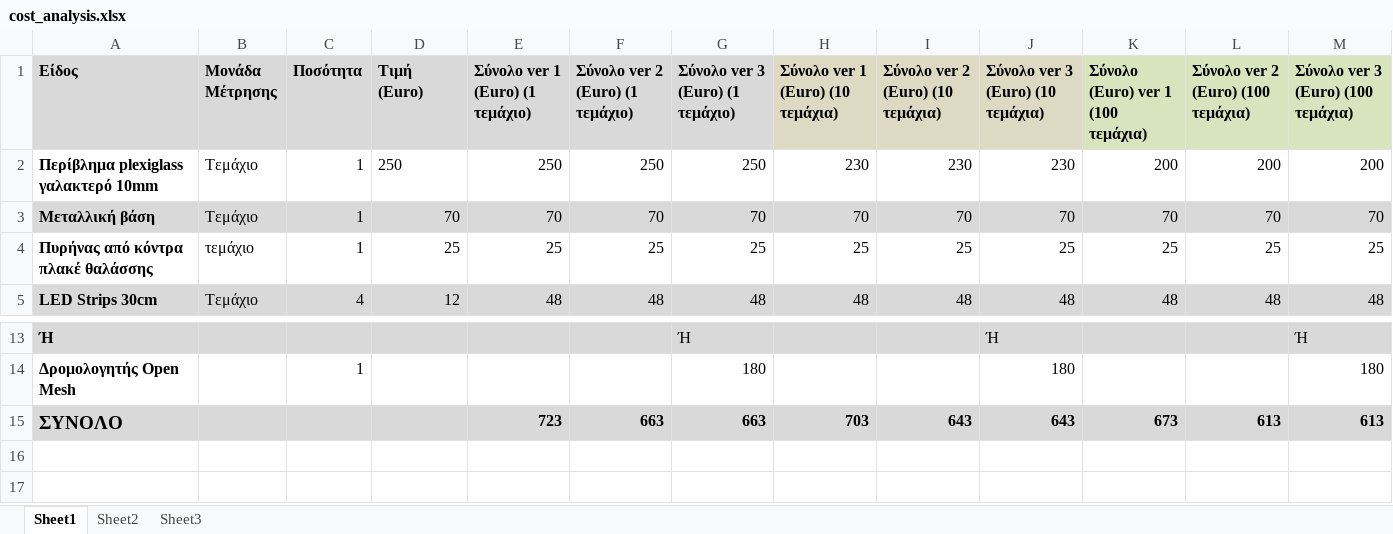
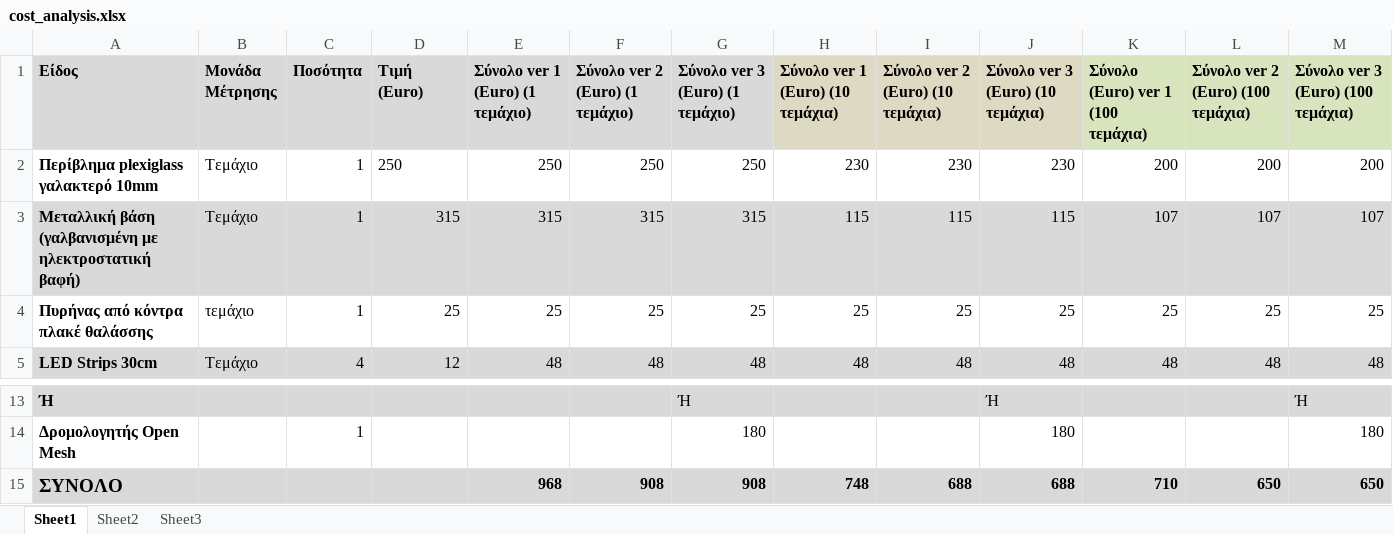
Before and after one commit to ellak-monades-aristeias/The_Wi-Fi_seat, an Excel workbook: cost analysis/cost_analysis.xlsx, sheet Sheet1, drawn as a sheet; only a part is shown, gaps mark what is left out; values as stored, in another font and other column widths than the file's, no borders; removed rows and columns are numbered as before the commit, all else as after; the diff names each change by its address in the sheet, - before the commit and + after, or states it on an @@ line.

Commit message:
more images & updated cost

```diff
--- a/cost analysis/cost_analysis.xlsx (sheet Sheet1)
+++ b/cost analysis/cost_analysis.xlsx (sheet Sheet1)
-row 3: Μεταλλική βάση | Τεμάχιο | 1 | 70 | 70 | 70 | 70 | 70 | 70 | 70 | 70 | 70 | 70
+row 3: Μεταλλική βάση (γαλβανισμένη με ηλεκτροστατική βαφή) | Τεμάχιο | 1 | 315 | 315 | 315 | 315 | 115 | 115 | 115 | 107 | 107 | 107
-row 15: ΣΥΝΟΛΟ |  |  |  | 723 | 663 | 663 | 703 | 643 | 643 | 673 | 613 | 613
+row 15: ΣΥΝΟΛΟ |  |  |  | 968 | 908 | 908 | 748 | 688 | 688 | 710 | 650 | 650
```
Also changed, not shown: 9 other files.
